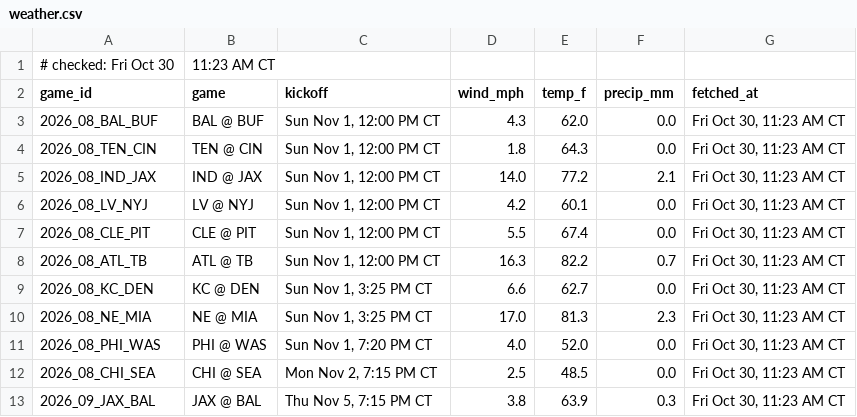
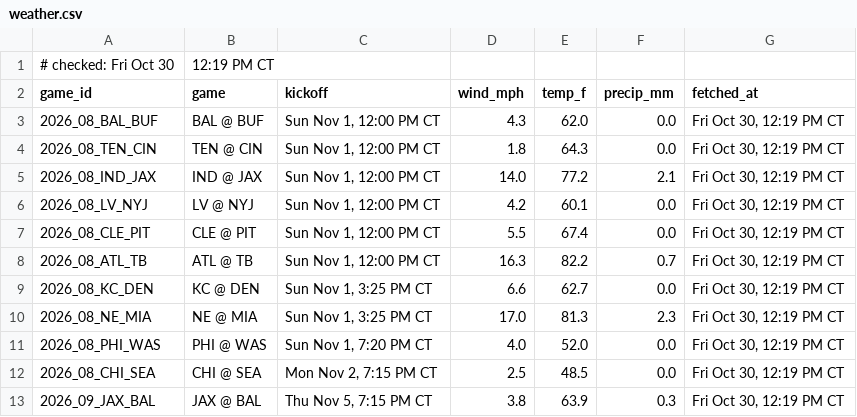
Before and after one commit to Ratboy3/The-Rat-Report, a CSV file: weather.csv, drawn as a sheet.

```diff
--- a/weather.csv
+++ b/weather.csv
@@ -1,13 +1,13 @@
-# checked: Fri Oct 30, 11:23 AM CT
+# checked: Fri Oct 30, 12:19 PM CT
 game_id,game,kickoff,wind_mph,temp_f,precip_mm,fetched_at
-2026_08_BAL_BUF,BAL @ BUF,"Sun Nov 1, 12:00 PM CT",4.3,62.0,0.0,"Fri Oct 30, 11:23 AM CT"
-2026_08_TEN_CIN,TEN @ CIN,"Sun Nov 1, 12:00 PM CT",1.8,64.3,0.0,"Fri Oct 30, 11:23 AM CT"
-2026_08_IND_JAX,IND @ JAX,"Sun Nov 1, 12:00 PM CT",14.0,77.2,2.1,"Fri Oct 30, 11:23 AM CT"
-2026_08_LV_NYJ,LV @ NYJ,"Sun Nov 1, 12:00 PM CT",4.2,60.1,0.0,"Fri Oct 30, 11:23 AM CT"
-2026_08_CLE_PIT,CLE @ PIT,"Sun Nov 1, 12:00 PM CT",5.5,67.4,0.0,"Fri Oct 30, 11:23 AM CT"
-2026_08_ATL_TB,ATL @ TB,"Sun Nov 1, 12:00 PM CT",16.3,82.2,0.7,"Fri Oct 30, 11:23 AM CT"
-2026_08_KC_DEN,KC @ DEN,"Sun Nov 1, 3:25 PM CT",6.6,62.7,0.0,"Fri Oct 30, 11:23 AM CT"
-2026_08_NE_MIA,NE @ MIA,"Sun Nov 1, 3:25 PM CT",17.0,81.3,2.3,"Fri Oct 30, 11:23 AM CT"
-2026_08_PHI_WAS,PHI @ WAS,"Sun Nov 1, 7:20 PM CT",4.0,52.0,0.0,"Fri Oct 30, 11:23 AM CT"
-2026_08_CHI_SEA,CHI @ SEA,"Mon Nov 2, 7:15 PM CT",2.5,48.5,0.0,"Fri Oct 30, 11:23 AM CT"
-2026_09_JAX_BAL,JAX @ BAL,"Thu Nov 5, 7:15 PM CT",3.8,63.9,0.3,"Fri Oct 30, 11:23 AM CT"
+2026_08_BAL_BUF,BAL @ BUF,"Sun Nov 1, 12:00 PM CT",4.3,62.0,0.0,"Fri Oct 30, 12:19 PM CT"
+2026_08_TEN_CIN,TEN @ CIN,"Sun Nov 1, 12:00 PM CT",1.8,64.3,0.0,"Fri Oct 30, 12:19 PM CT"
+2026_08_IND_JAX,IND @ JAX,"Sun Nov 1, 12:00 PM CT",14.0,77.2,2.1,"Fri Oct 30, 12:19 PM CT"
+2026_08_LV_NYJ,LV @ NYJ,"Sun Nov 1, 12:00 PM CT",4.2,60.1,0.0,"Fri Oct 30, 12:19 PM CT"
+2026_08_CLE_PIT,CLE @ PIT,"Sun Nov 1, 12:00 PM CT",5.5,67.4,0.0,"Fri Oct 30, 12:19 PM CT"
+2026_08_ATL_TB,ATL @ TB,"Sun Nov 1, 12:00 PM CT",16.3,82.2,0.7,"Fri Oct 30, 12:19 PM CT"
+2026_08_KC_DEN,KC @ DEN,"Sun Nov 1, 3:25 PM CT",6.6,62.7,0.0,"Fri Oct 30, 12:19 PM CT"
+2026_08_NE_MIA,NE @ MIA,"Sun Nov 1, 3:25 PM CT",17.0,81.3,2.3,"Fri Oct 30, 12:19 PM CT"
+2026_08_PHI_WAS,PHI @ WAS,"Sun Nov 1, 7:20 PM CT",4.0,52.0,0.0,"Fri Oct 30, 12:19 PM CT"
+2026_08_CHI_SEA,CHI @ SEA,"Mon Nov 2, 7:15 PM CT",2.5,48.5,0.0,"Fri Oct 30, 12:19 PM CT"
+2026_09_JAX_BAL,JAX @ BAL,"Thu Nov 5, 7:15 PM CT",3.8,63.9,0.3,"Fri Oct 30, 12:19 PM CT"
```
